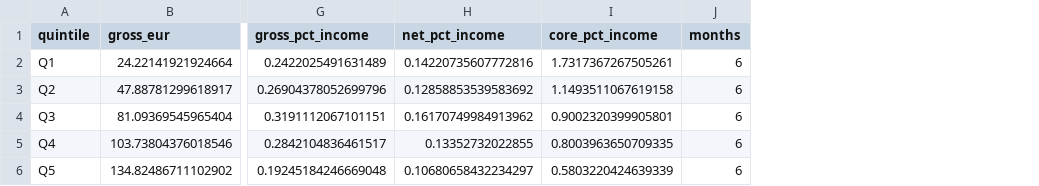
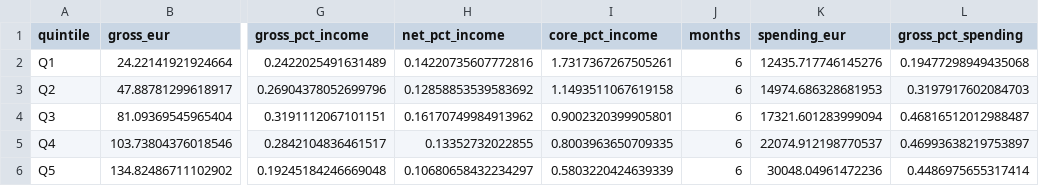
Before and after one commit to akramvanahmed-projects/122347, a CSV file: data/processed/summary_iran.csv, drawn as a sheet; only a part is shown, gaps mark what is left out; the diff names each change by its address in the sheet, - before the commit and + after, or states it on an @@ line.

```diff
--- a/data/processed/summary_iran.csv
+++ b/data/processed/summary_iran.csv
+column K (spending_eur), rows 2-6: 12435.717746145276 | 14974.686328681953 | 17321.601283999094 | 22074.912198770537 | 30048.04961472236
+column L (gross_pct_spending), rows 2-6: 0.19477298949435068 | 0.3197917602084703 | 0.46816512012988487 | 0.46993638219753897 | 0.4486975655317414
```
Also changed, not shown: data/processed/human_cost_ukraine.csv, data/processed/sensitivity.csv, 6 other files.
